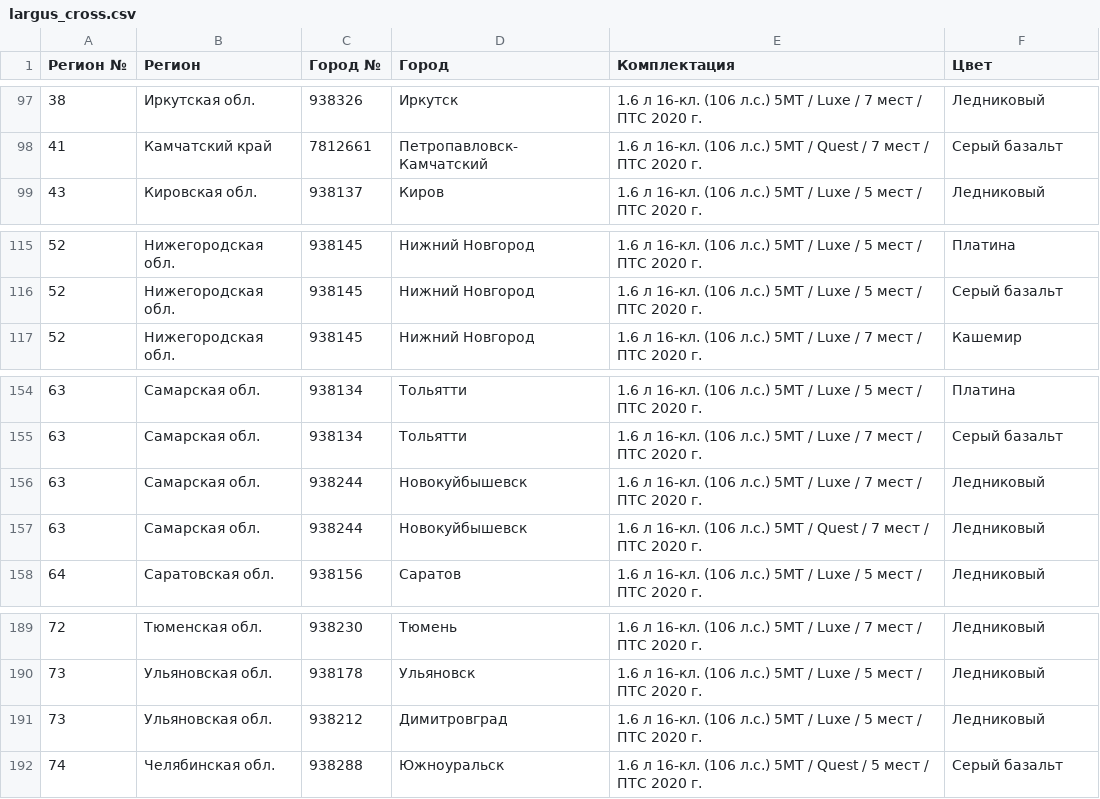
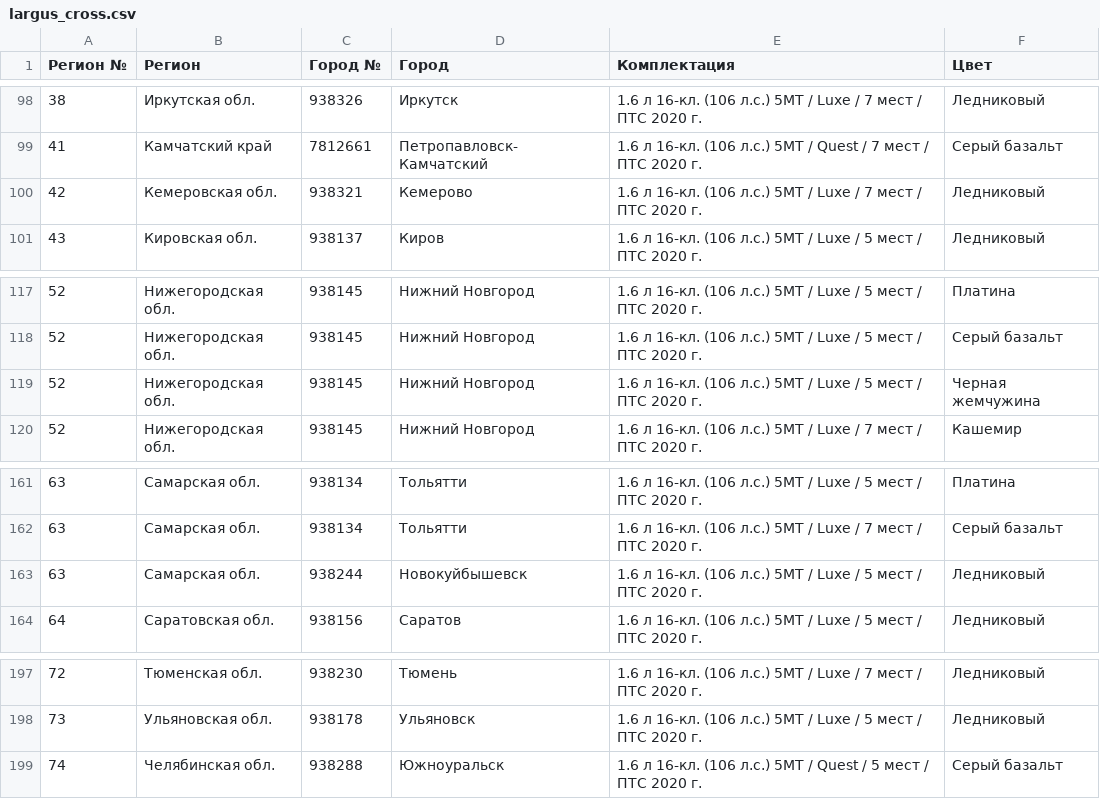
Before and after one commit to kafeg/ladacsv, a CSV file: largus_cross.csv, drawn as a sheet; only a part is shown, gaps mark what is left out; the diff covers the shown part only.

```diff
--- a/largus_cross.csv
+++ b/largus_cross.csv
@@ -98,2 +99,3 @@
 41, Камчатский край, 7812661, Петропавловск-Камчатский, 1.6 л 16-кл. (106 л.с.) 5МТ / Quest / 7 мест / ПТС 2020 г., Серый базальт
+42, Кемеровская обл., 938321, Кемерово, 1.6 л 16-кл. (106 л.с.) 5МТ / Luxe / 7 мест / ПТС 2020 г., Ледниковый
 43, Кировская обл., 938137, Киров, 1.6 л 16-кл. (106 л.с.) 5МТ / Luxe / 5 мест / ПТС 2020 г., Ледниковый
@@ -116,2 +118,3 @@
 52, Нижегородская обл., 938145, Нижний Новгород, 1.6 л 16-кл. (106 л.с.) 5МТ / Luxe / 5 мест / ПТС 2020 г., Серый базальт
+52, Нижегородская обл., 938145, Нижний Новгород, 1.6 л 16-кл. (106 л.с.) 5МТ / Luxe / 5 мест / ПТС 2020 г., Черная жемчужина
 52, Нижегородская обл., 938145, Нижний Новгород, 1.6 л 16-кл. (106 л.с.) 5МТ / Luxe / 7 мест / ПТС 2020 г., Кашемир
@@ -155,4 +162,3 @@
 63, Самарская обл., 938134, Тольятти, 1.6 л 16-кл. (106 л.с.) 5МТ / Luxe / 7 мест / ПТС 2020 г., Серый базальт
-63, Самарская обл., 938244, Новокуйбышевск, 1.6 л 16-кл. (106 л.с.) 5МТ / Luxe / 7 мест / ПТС 2020 г., Ледниковый
-63, Самарская обл., 938244, Новокуйбышевск, 1.6 л 16-кл. (106 л.с.) 5МТ / Quest / 7 мест / ПТС 2020 г., Ледниковый
+63, Самарская обл., 938244, Новокуйбышевск, 1.6 л 16-кл. (106 л.с.) 5МТ / Luxe / 5 мест / ПТС 2020 г., Ледниковый
 64, Саратовская обл., 938156, Саратов, 1.6 л 16-кл. (106 л.с.) 5МТ / Luxe / 5 мест / ПТС 2020 г., Ледниковый
@@ -190,3 +198,2 @@
 73, Ульяновская обл., 938178, Ульяновск, 1.6 л 16-кл. (106 л.с.) 5МТ / Luxe / 5 мест / ПТС 2020 г., Ледниковый
-73, Ульяновская обл., 938212, Димитровград, 1.6 л 16-кл. (106 л.с.) 5МТ / Luxe / 5 мест / ПТС 2020 г., Ледниковый
 74, Челябинская обл., 938288, Южноуральск, 1.6 л 16-кл. (106 л.с.) 5МТ / Quest / 5 мест / ПТС 2020 г., Серый базальт
```
Also changed, not shown: 12 added rows, 7 removed rows and 1 edited cell elsewhere in this file, n4x4_3doors.csv, vesta_sedan.csv, 19 other files.
